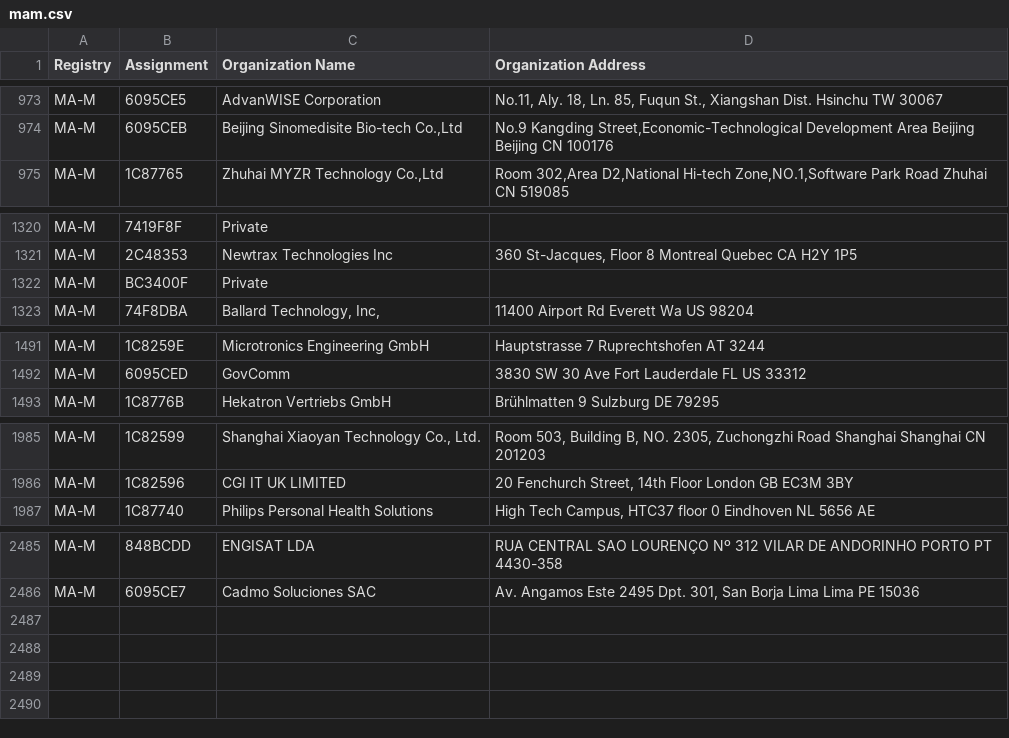
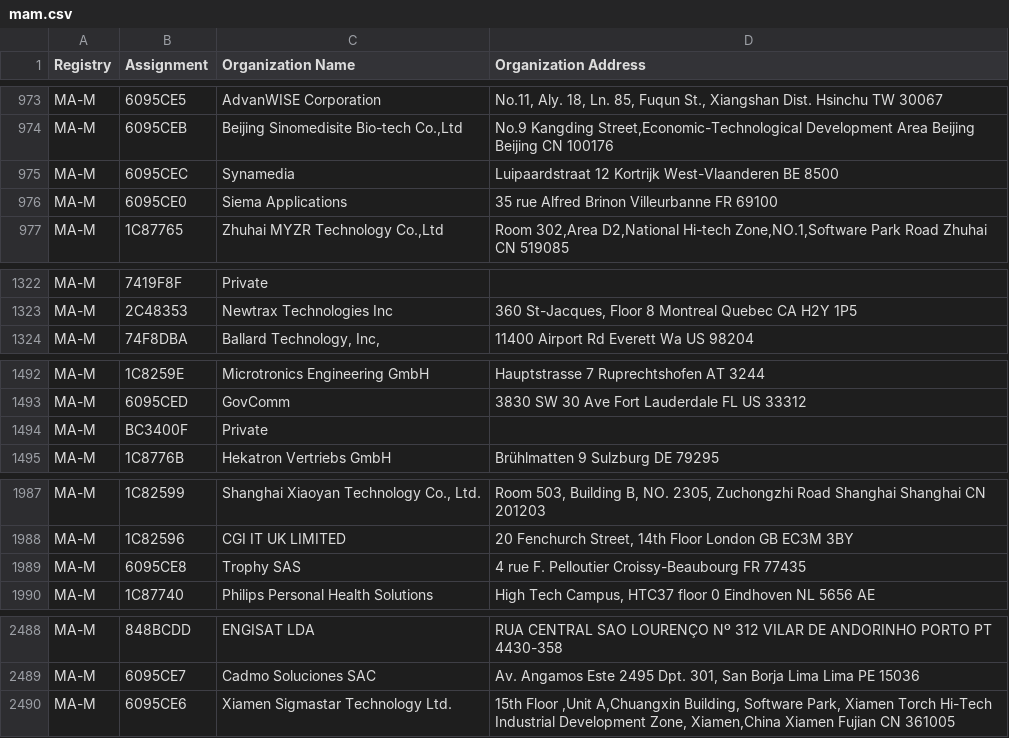
Before and after one commit to hdm/mac-tracker, a CSV file: data/ieee/mam.csv, drawn as a sheet; only a part is shown, gaps mark what is left out.

```diff
--- a/data/ieee/mam.csv
+++ b/data/ieee/mam.csv
@@ -974,2 +974,4 @@ MA-M,6095CE5,AdvanWISE Corporation,"No.11, Aly. 18, Ln. 85, Fuqun St., Xiangshan
 MA-M,6095CEB,"Beijing Sinomedisite Bio-tech Co.,Ltd","No.9 Kangding Street,Economic-Technological Development Area Beijing Beijing CN 100176 "
+MA-M,6095CEC,Synamedia,Luipaardstraat 12 Kortrijk West-Vlaanderen BE 8500
+MA-M,6095CE0,Siema Applications,35 rue Alfred Brinon Villeurbanne  FR 69100
 MA-M,1C87765,"Zhuhai MYZR Technology Co.,Ltd","Room 302,Area D2,National Hi-tech Zone,NO.1,Software Park Road Zhuhai  CN 519085 "
@@ -1321,3 +1323,2 @@ MA-M,7419F8F,Private,
 MA-M,2C48353,Newtrax Technologies Inc,"360 St-Jacques, Floor 8  Montreal Quebec CA H2Y 1P5 "
-MA-M,BC3400F,Private,
 MA-M,74F8DBA,"Ballard Technology, Inc,",11400 Airport Rd Everett Wa US 98204
@@ -1492,2 +1493,3 @@ MA-M,1C8259E,Microtronics Engineering GmbH,Hauptstrasse 7 Ruprechtshofen  AT 324
 MA-M,6095CED,GovComm,3830 SW 30 Ave Fort Lauderdale FL US 33312
+MA-M,BC3400F,Private,
 MA-M,1C8776B,Hekatron Vertriebs GmbH,Brühlmatten 9 Sulzburg  DE 79295
@@ -1986,2 +1988,3 @@ MA-M,1C82599,"Shanghai Xiaoyan Technology Co., Ltd.","Room 503, Building B, NO.
 MA-M,1C82596,CGI IT UK LIMITED,"20 Fenchurch Street, 14th Floor London  GB EC3M 3BY "
+MA-M,6095CE8,Trophy SAS,4 rue F. Pelloutier Croissy-Beaubourg  FR 77435
 MA-M,1C87740,Philips Personal Health Solutions,"High Tech Campus, HTC37 floor 0 Eindhoven  NL 5656 AE "
@@ -2486 +2489,2 @@ MA-M,848BCDD,ENGISAT LDA,RUA CENTRAL SAO LOURENÇO Nº 312 VILAR DE ANDORINHO PO
 MA-M,6095CE7,Cadmo Soluciones SAC,"Av. Angamos Este 2495 Dpt. 301, San Borja Lima Lima PE 15036 "
+MA-M,6095CE6,Xiamen Sigmastar Technology Ltd.,"15th Floor ,Unit A,Chuangxin Building, Software Park, Xiamen Torch Hi-Tech Industrial Development Zone, Xiamen,China Xiamen Fujian CN 361005 "
```
Also changed, not shown: data/ieee/iab.csv, data/ieee/oui36.csv, 16 other files.
